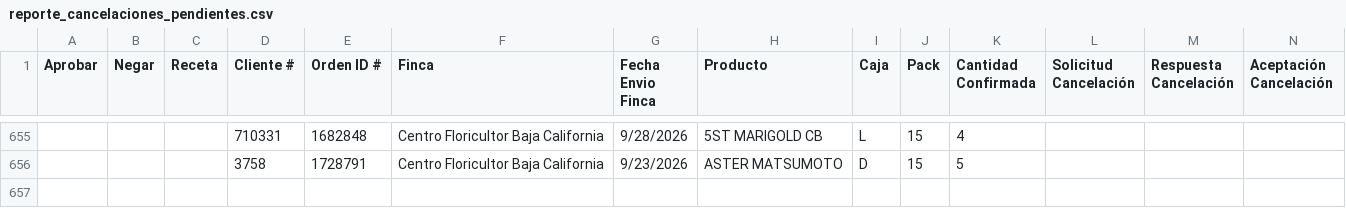
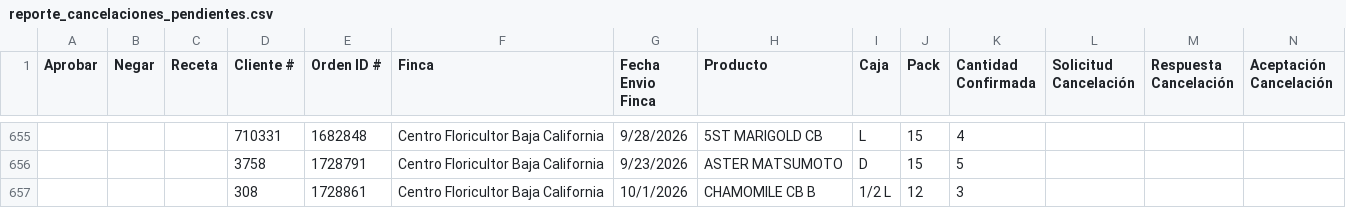
Before and after one commit to 0322203936-cmd/BOT-GALLERIA, a CSV file: reporte_cancelaciones_pendientes.csv, drawn as a sheet; only a part is shown, gaps mark what is left out; rows hold the shown columns only; the diff names each change by its address in the sheet, - before the commit and + after, or states it on an @@ line.

```diff
--- a/reporte_cancelaciones_pendientes.csv
+++ b/reporte_cancelaciones_pendientes.csv
+row 657:  |  |  | 308 | 1728861 | Centro Floricultor Baja California | 10/1/2026 | CHAMOMILE CB B | 1/2 L | 12 | 3
```
